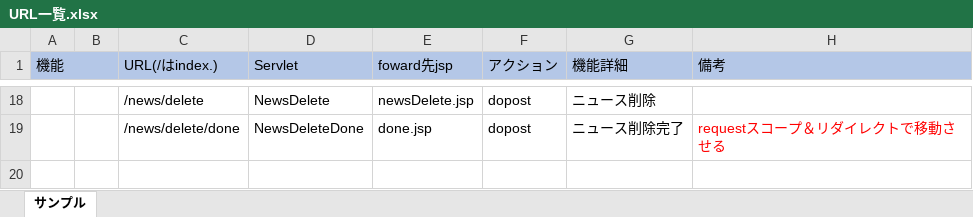
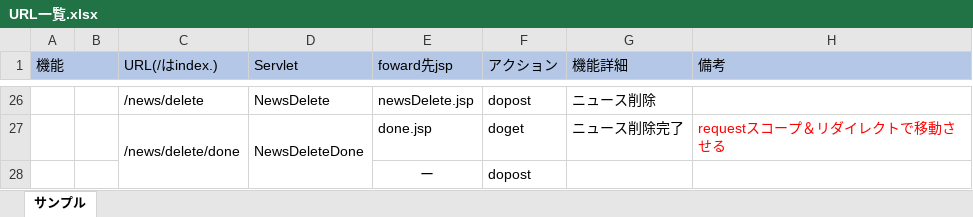
Before and after one commit to kokorononakanitowonaruhanawo/java_news, an Excel workbook: doc/詳細設計/URL一覧.xlsx, sheet サンプル, drawn as a sheet; only a part is shown, gaps mark what is left out; values as stored, in another font and other column widths than the file's, no borders; addresses are those after the commit; the diff covers the shown part only; the diff names each change by its address in the sheet, - before the commit and + after, or states it on an @@ line.

```diff
--- a/doc/詳細設計/URL一覧.xlsx (sheet サンプル)
+++ b/doc/詳細設計/URL一覧.xlsx (sheet サンプル)
+C27:C28 merged
+D27:D28 merged
-F27 (アクション): dopost
+F27 (アクション): doget
+row 28:  |  |  |  | ー | dopost
```
Also changed, not shown: 8 added rows, 8 edited cells and merged cells elsewhere in this sheet.
